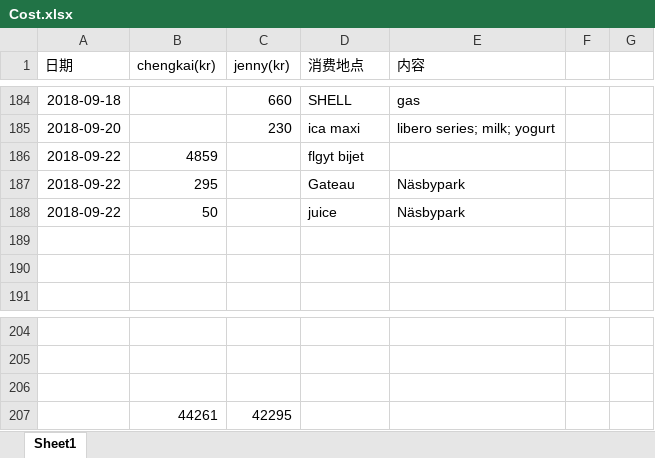
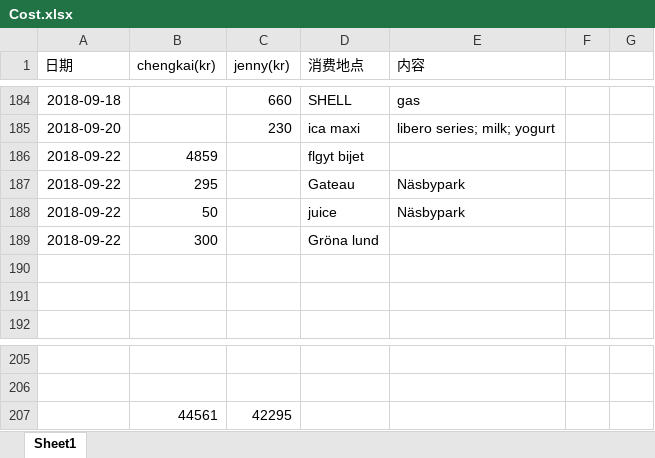
Before and after one commit to yanhuanwang/cost, an Excel workbook: Cost.xlsx, sheet Sheet1, drawn as a sheet; only a part is shown, gaps mark what is left out; values as stored, in another font and other column widths than the file's, no borders; conditional formats not drawn; removed rows and columns are numbered as before the commit, all else as after; the diff names each change by its address in the sheet, - before the commit and + after, or states it on an @@ line.

Commit message:
ÄGröna lund

```diff
--- a/Cost.xlsx (sheet Sheet1)
+++ b/Cost.xlsx (sheet Sheet1)
+row 189: 2018-09-22 | 300 |  | Gröna lund
-row 207: (empty)
+row 207:  | 44561 | 42295
-row 207:  | 44261 | 42295
```
